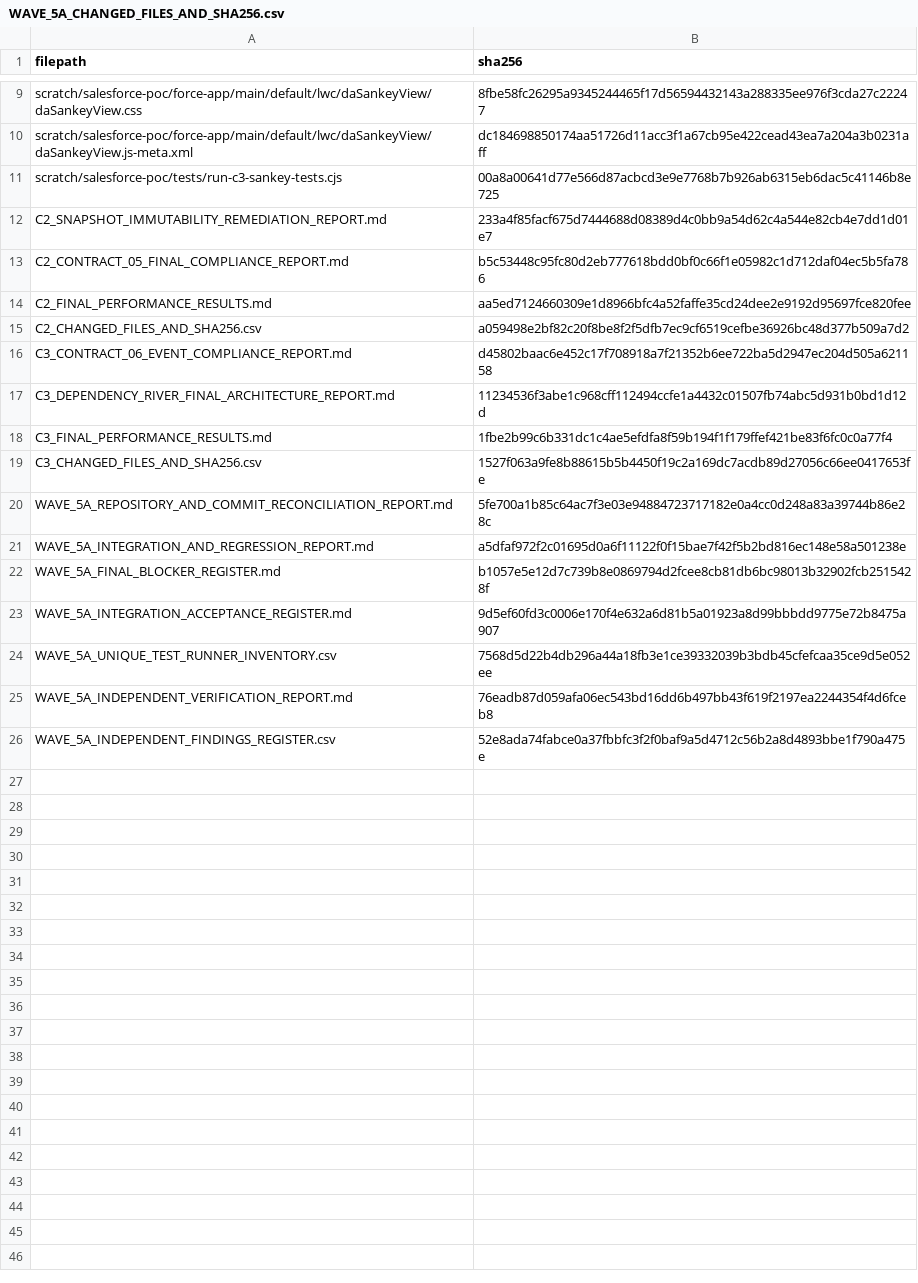
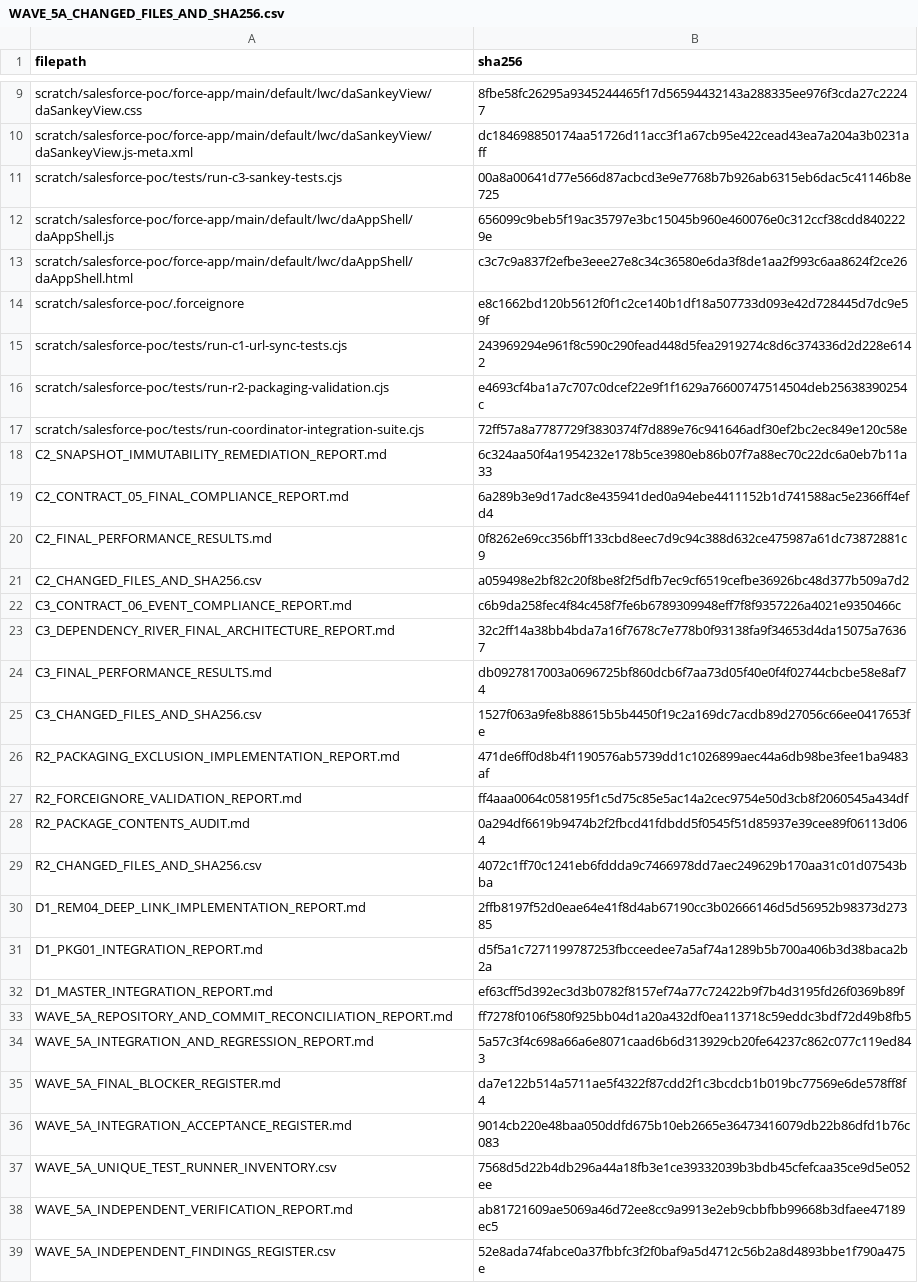
Before and after one commit to Mohseen365/Dep-Ana-SF, a CSV file: WAVE_5A_CHANGED_FILES_AND_SHA256.csv, drawn as a sheet; only a part is shown, gaps mark what is left out; the diff covers the shown part only.

```diff
--- a/WAVE_5A_CHANGED_FILES_AND_SHA256.csv
+++ b/WAVE_5A_CHANGED_FILES_AND_SHA256.csv
@@ -11,16 +11,29 @@ scratch/salesforce-poc/force-app/main/default/lwc/daSankeyView/daSankeyView.js-m
 scratch/salesforce-poc/tests/run-c3-sankey-tests.cjs,00a8a00641d77e566d87acbcd3e9e7768b7b926ab6315eb6dac5c41146b8e725
-C2_SNAPSHOT_IMMUTABILITY_REMEDIATION_REPORT.md,233a4f85facf675d7444688d08389d4c0bb9a54d62c4a544e82cb4e7dd1d01e7
-C2_CONTRACT_05_FINAL_COMPLIANCE_REPORT.md,b5c53448c95fc80d2eb777618bdd0bf0c66f1e05982c1d712daf04ec5b5fa786
-C2_FINAL_PERFORMANCE_RESULTS.md,aa5ed7124660309e1d8966bfc4a52faffe35cd24dee2e9192d95697fce820fee
+scratch/salesforce-poc/force-app/main/default/lwc/daAppShell/daAppShell.js,656099c9beb5f19ac35797e3bc15045b960e460076e0c312ccf38cdd8402229e
+scratch/salesforce-poc/force-app/main/default/lwc/daAppShell/daAppShell.html,c3c7c9a837f2efbe3eee27e8c34c36580e6da3f8de1aa2f993c6aa8624f2ce26
+scratch/salesforce-poc/.forceignore,e8c1662bd120b5612f0f1c2ce140b1df18a507733d093e42d728445d7dc9e59f
+scratch/salesforce-poc/tests/run-c1-url-sync-tests.cjs,243969294e961f8c590c290fead448d5fea2919274c8d6c374336d2d228e6142
+scratch/salesforce-poc/tests/run-r2-packaging-validation.cjs,e4693cf4ba1a7c707c0dcef22e9f1f1629a76600747514504deb25638390254c
+scratch/salesforce-poc/tests/run-coordinator-integration-suite.cjs,72ff57a8a7787729f3830374f7d889e76c941646adf30ef2bc2ec849e120c58e
+C2_SNAPSHOT_IMMUTABILITY_REMEDIATION_REPORT.md,6c324aa50f4a1954232e178b5ce3980eb86b07f7a88ec70c22dc6a0eb7b11a33
+C2_CONTRACT_05_FINAL_COMPLIANCE_REPORT.md,6a289b3e9d17adc8e435941ded0a94ebe4411152b1d741588ac5e2366ff4efd4
+C2_FINAL_PERFORMANCE_RESULTS.md,0f8262e69cc356bff133cbd8eec7d9c94c388d632ce475987a61dc73872881c9
 C2_CHANGED_FILES_AND_SHA256.csv,a059498e2bf82c20f8be8f2f5dfb7ec9cf6519cefbe36926bc48d377b509a7d2
-C3_CONTRACT_06_EVENT_COMPLIANCE_REPORT.md,d45802baac6e452c17f708918a7f21352b6ee722ba5d2947ec204d505a621158
-C3_DEPENDENCY_RIVER_FINAL_ARCHITECTURE_REPORT.md,11234536f3abe1c968cff112494ccfe1a4432c01507fb74abc5d931b0bd1d12d
-C3_FINAL_PERFORMANCE_RESULTS.md,1fbe2b99c6b331dc1c4ae5efdfa8f59b194f1f179ffef421be83f6fc0c0a77f4
+C3_CONTRACT_06_EVENT_COMPLIANCE_REPORT.md,c6b9da258fec4f84c458f7fe6b6789309948eff7f8f9357226a4021e9350466c
+C3_DEPENDENCY_RIVER_FINAL_ARCHITECTURE_REPORT.md,32c2ff14a38bb4bda7a16f7678c7e778b0f93138fa9f34653d4da15075a76367
+C3_FINAL_PERFORMANCE_RESULTS.md,db0927817003a0696725bf860dcb6f7aa73d05f40e0f4f02744cbcbe58e8af74
 C3_CHANGED_FILES_AND_SHA256.csv,1527f063a9fe8b88615b5b4450f19c2a169dc7acdb89d27056c66ee0417653fe
-WAVE_5A_REPOSITORY_AND_COMMIT_RECONCILIATION_REPORT.md,5fe700a1b85c64ac7f3e03e94884723717182e0a4cc0d248a83a39744b86e28c
-WAVE_5A_INTEGRATION_AND_REGRESSION_REPORT.md,a5dfaf972f2c01695d0a6f11122f0f15bae7f42f5b2bd816ec148e58a501238e
-WAVE_5A_FINAL_BLOCKER_REGISTER.md,b1057e5e12d7c739b8e0869794d2fcee8cb81db6bc98013b32902fcb2515428f
-WAVE_5A_INTEGRATION_ACCEPTANCE_REGISTER.md,9d5ef60fd3c0006e170f4e632a6d81b5a01923a8d99bbbdd9775e72b8475a907
+R2_PACKAGING_EXCLUSION_IMPLEMENTATION_REPORT.md,471de6ff0d8b4f1190576ab5739dd1c1026899aec44a6db98be3fee1ba9483af
+R2_FORCEIGNORE_VALIDATION_REPORT.md,ff4aaa0064c058195f1c5d75c85e5ac14a2cec9754e50d3cb8f2060545a434df
+R2_PACKAGE_CONTENTS_AUDIT.md,0a294df6619b9474b2f2fbcd41fdbdd5f0545f51d85937e39cee89f06113d064
+R2_CHANGED_FILES_AND_SHA256.csv,4072c1ff70c1241eb6fddda9c7466978dd7aec249629b170aa31c01d07543bba
+D1_REM04_DEEP_LINK_IMPLEMENTATION_REPORT.md,2ffb8197f52d0eae64e41f8d4ab67190cc3b02666146d5d56952b98373d27385
+D1_PKG01_INTEGRATION_REPORT.md,d5f5a1c7271199787253fbcceedee7a5af74a1289b5b700a406b3d38baca2b2a
+D1_MASTER_INTEGRATION_REPORT.md,ef63cff5d392ec3d3b0782f8157ef74a77c72422b9f7b4d3195fd26f0369b89f
+WAVE_5A_REPOSITORY_AND_COMMIT_RECONCILIATION_REPORT.md,ff7278f0106f580f925bb04d1a20a432df0ea113718c59eddc3bdf72d49b8fb5
+WAVE_5A_INTEGRATION_AND_REGRESSION_REPORT.md,5a57c3f4c698a66a6e8071caad6b6d313929cb20fe64237c862c077c119ed843
+WAVE_5A_FINAL_BLOCKER_REGISTER.md,da7e122b514a5711ae5f4322f87cdd2f1c3bcdcb1b019bc77569e6de578ff8f4
+WAVE_5A_INTEGRATION_ACCEPTANCE_REGISTER.md,9014cb220e48baa050ddfd675b10eb2665e36473416079db22b86dfd1b76c083
 WAVE_5A_UNIQUE_TEST_RUNNER_INVENTORY.csv,7568d5d22b4db296a44a18fb3e1ce39332039b3bdb45cfefcaa35ce9d5e052ee
-WAVE_5A_INDEPENDENT_VERIFICATION_REPORT.md,76eadb87d059afa06ec543bd16dd6b497bb43f619f2197ea2244354f4d6fceb8
+WAVE_5A_INDEPENDENT_VERIFICATION_REPORT.md,ab81721609ae5069a46d72ee8cc9a9913e2eb9cbbfbb99668b3dfaee47189ec5
 WAVE_5A_INDEPENDENT_FINDINGS_REGISTER.csv,52e8ada74fabce0a37fbbfc3f2f0baf9a5d4712c56b2a8d4893bbe1f790a475e
```
Also changed, not shown: 1 added row elsewhere in this file, WAVE_5A_FINAL_JOINT_ACCEPTANCE_REGISTER.csv, WAVE_5A_FINAL_SOURCE_PROVENANCE_AND_HASH_AUDIT.csv, 6 other files.
